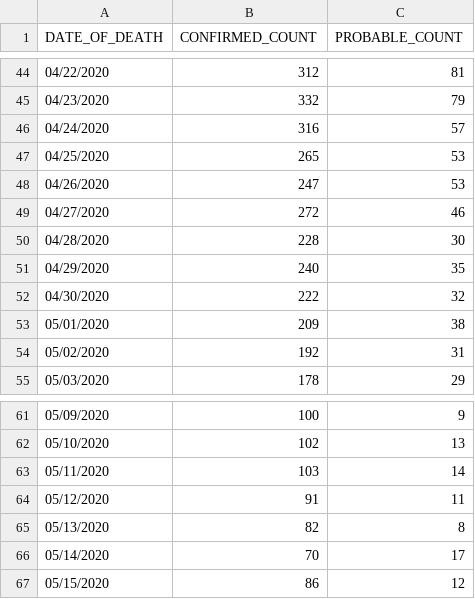
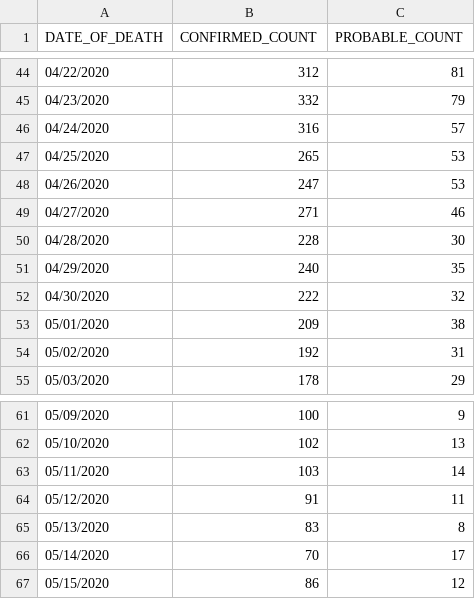
Before and after one commit to mathewsanders/Covid-19-Playground, a CSV file: covid-19.playground/Resources/fatality-data.csv, drawn as a sheet; only a part is shown, gaps mark what is left out; the diff covers the shown part only.

```diff
--- a/covid-19.playground/Resources/fatality-data.csv
+++ b/covid-19.playground/Resources/fatality-data.csv
@@ -48,3 +48,3 @@ DATE_OF_DEATH,CONFIRMED_COUNT,PROBABLE_COUNT
 04/26/2020,247,53
-04/27/2020,272,46
+04/27/2020,271,46
 04/28/2020,228,30
@@ -64,3 +64,3 @@ DATE_OF_DEATH,CONFIRMED_COUNT,PROBABLE_COUNT
 05/12/2020,91,11
-05/13/2020,82,8
+05/13/2020,83,8
 05/14/2020,70,17
```
Also changed, not shown: 1 added row and 17 edited cells elsewhere in this file, covid-19.playground/Resources/hospitalization-data.csv.
